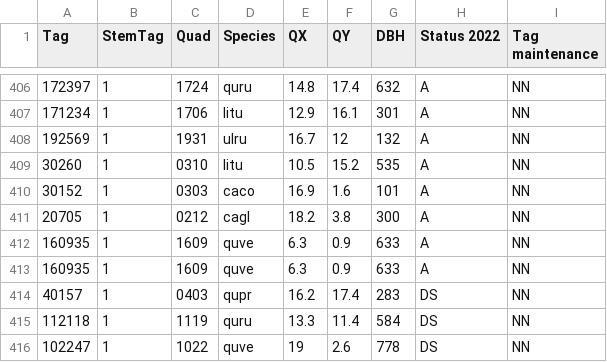
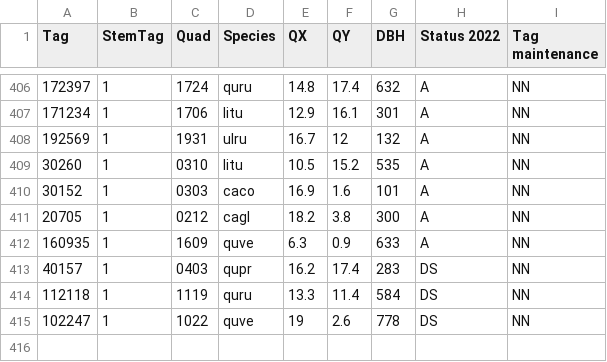
Before and after one commit to SCBI-ForestGEO/2023census, a CSV file: tags/list_tags_needing_nails.csv, drawn as a sheet; only a part is shown, gaps mark what is left out.

```diff
--- a/tags/list_tags_needing_nails.csv
+++ b/tags/list_tags_needing_nails.csv
@@ -412,3 +412,2 @@
 "160935","1","1609","quve","6.3","0.9","633","A","NN"
-"160935","1","1609","quve","6.3","0.9","633","A","NN"
 "40157","1","0403","qupr","16.2","17.4","283","DS","NN"
```
Also changed, not shown: tags/list_tags_needing_new_tags.csv, 2 other files.
